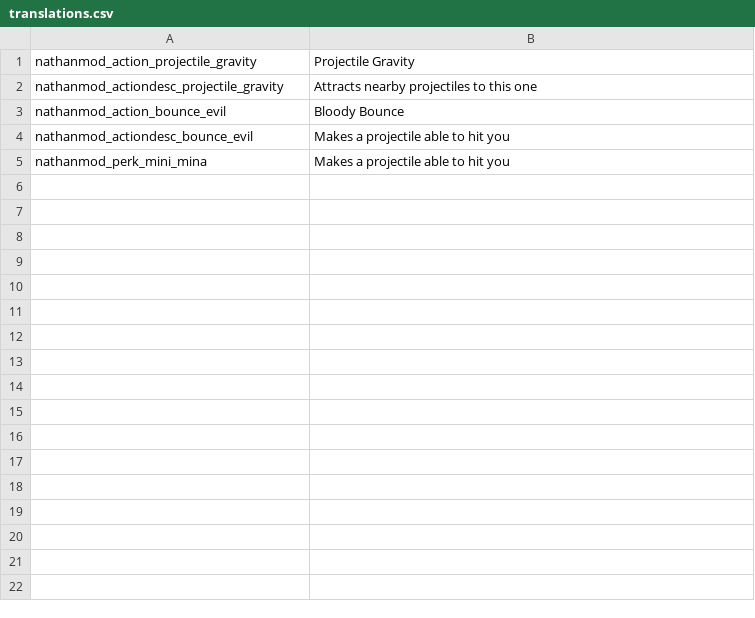
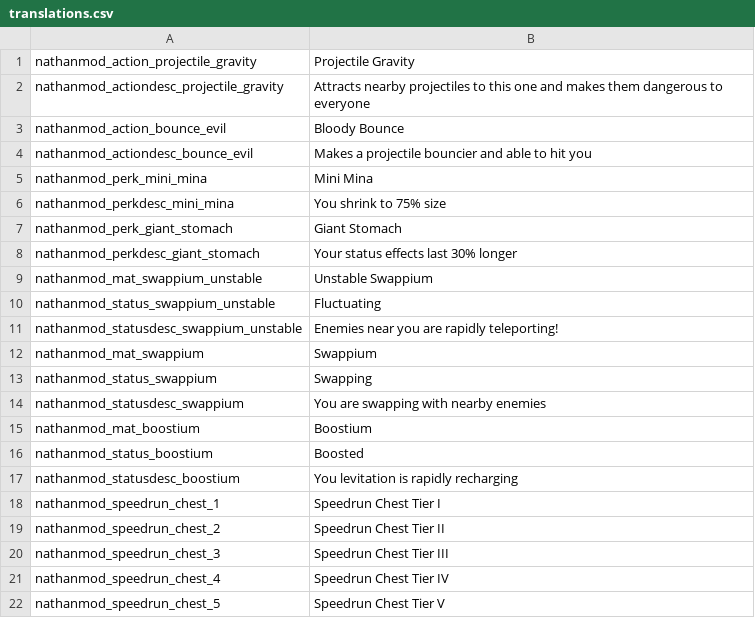
Before and after one commit to NathanSnail/nathanmod, a CSV file: files/translations.csv, drawn as a sheet.

Commit message:
loads of stuff and speedrun chest

```diff
--- a/files/translations.csv
+++ b/files/translations.csv
@@ -1,5 +1,22 @@
 nathanmod_action_projectile_gravity,Projectile Gravity,,,,,,,,,,,,,
-nathanmod_actiondesc_projectile_gravity,Attracts nearby projectiles to this one,,,,,,,,,,,,,
+nathanmod_actiondesc_projectile_gravity,Attracts nearby projectiles to this one and makes them dangerous to everyone,,,,,,,,,,,,,
 nathanmod_action_bounce_evil,Bloody Bounce,,,,,,,,,,,,,
-nathanmod_actiondesc_bounce_evil,Makes a projectile able to hit you,,,,,,,,,,,,,
-nathanmod_perk_mini_mina,Makes a projectile able to hit you,,,,,,,,,,,,,
+nathanmod_actiondesc_bounce_evil,Makes a projectile bouncier and able to hit you,,,,,,,,,,,,,
+nathanmod_perk_mini_mina,Mini Mina,,,,,,,,,,,,,
+nathanmod_perkdesc_mini_mina,You shrink to 75% size,,,,,,,,,,,,,
+nathanmod_perk_giant_stomach,Giant Stomach,,,,,,,,,,,,,
+nathanmod_perkdesc_giant_stomach,Your status effects last 30% longer,,,,,,,,,,,,,
+nathanmod_mat_swappium_unstable,Unstable Swappium,,,,,,,,,,,,,
+nathanmod_status_swappium_unstable,Fluctuating,,,,,,,,,,,,,
+nathanmod_statusdesc_swappium_unstable,Enemies near you are rapidly teleporting!,,,,,,,,,,,,,
+nathanmod_mat_swappium,Swappium,,,,,,,,,,,,,
+nathanmod_status_swappium,Swapping,,,,,,,,,,,,,
+nathanmod_statusdesc_swappium,You are swapping with nearby enemies,,,,,,,,,,,,,
+nathanmod_mat_boostium,Boostium,,,,,,,,,,,,,
+nathanmod_status_boostium,Boosted,,,,,,,,,,,,,
+nathanmod_statusdesc_boostium,You levitation is rapidly recharging,,,,,,,,,,,,,
+nathanmod_speedrun_chest_1,Speedrun Chest Tier I,,,,,,,,,,,,,
+nathanmod_speedrun_chest_2,Speedrun Chest Tier II,,,,,,,,,,,,,
+nathanmod_speedrun_chest_3,Speedrun Chest Tier III,,,,,,,,,,,,,
+nathanmod_speedrun_chest_4,Speedrun Chest Tier IV,,,,,,,,,,,,,
+nathanmod_speedrun_chest_5,Speedrun Chest Tier V,,,,,,,,,,,,,
```
Also changed, not shown: 10 other files.
